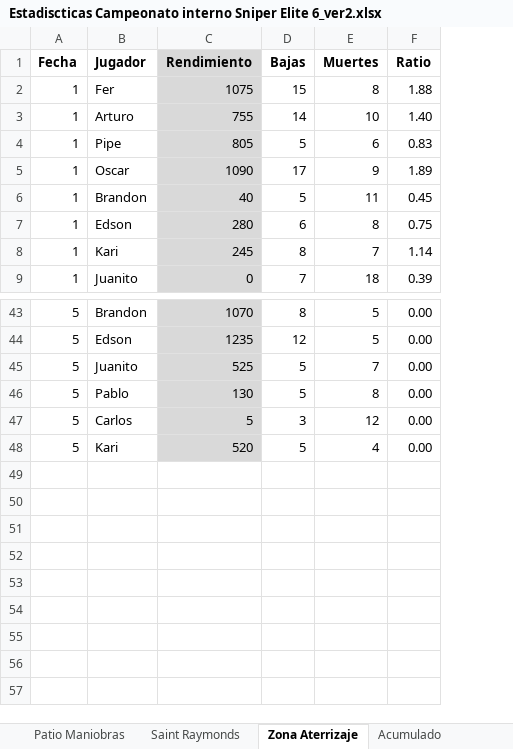
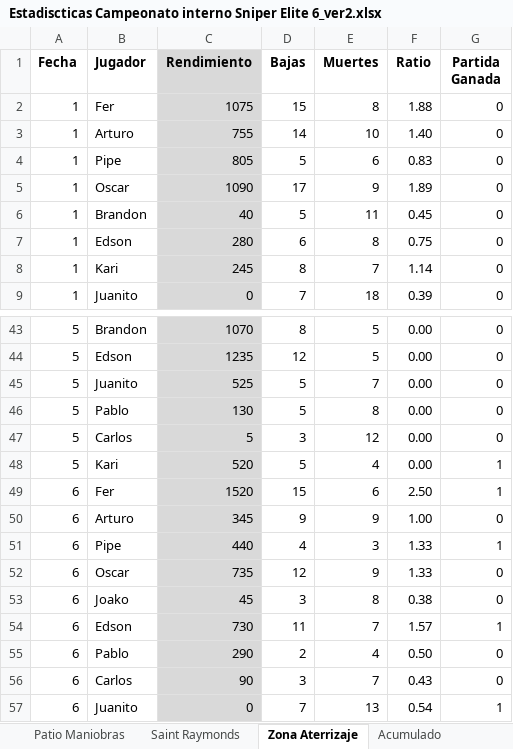
Before and after one commit to asovinom75/sniper, an Excel workbook: Estadiscticas Campeonato interno Sniper Elite 6_ver2.xlsx, sheet Zona Aterrizaje, drawn as a sheet; only a part is shown, gaps mark what is left out; values as stored, in another font and other column widths than the file's, no borders; the diff names each change by its address in the sheet, - before the commit and + after, or states it on an @@ line.

```diff
--- a/Estadiscticas Campeonato interno Sniper Elite 6_ver2.xlsx (sheet Zona Aterrizaje)
+++ b/Estadiscticas Campeonato interno Sniper Elite 6_ver2.xlsx (sheet Zona Aterrizaje)
+column G (Partida Ganada), rows 2-9: all 0; rows 43-48: 0 | 0 | 0 | 0 | 0 | 1
+row 49: 6 | Fer | 1520 | 15 | 6 | 2.50 | 1
+row 50: 6 | Arturo | 345 | 9 | 9 | 1.00 | 0
+row 51: 6 | Pipe | 440 | 4 | 3 | 1.33 | 1
+row 52: 6 | Oscar | 735 | 12 | 9 | 1.33 | 0
+row 53: 6 | Joako | 45 | 3 | 8 | 0.38 | 0
+row 54: 6 | Edson | 730 | 11 | 7 | 1.57 | 1
+row 55: 6 | Pablo | 290 | 2 | 4 | 0.50 | 0
+row 56: 6 | Carlos | 90 | 3 | 7 | 0.43 | 0
+row 57: 6 | Juanito | 0 | 7 | 13 | 0.54 | 1
```
Also changed, not shown: sheet Saint Raymonds, sheet Ciudad Destruida, sheet Centro Alpino, sheet Patio Maniobras, sheet Chateau.
